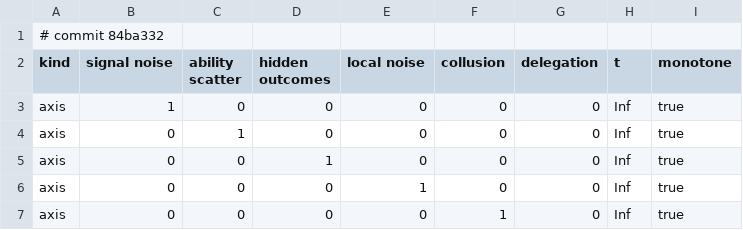
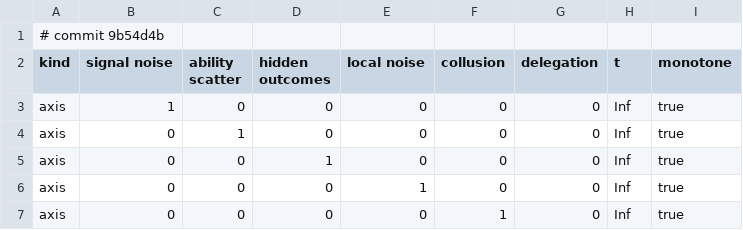
Before and after one commit to nesquarx/Benefuture, a CSV file: sim/battery/results/governance.csv, drawn as a sheet; only a part is shown.

```diff
--- a/sim/battery/results/governance.csv
+++ b/sim/battery/results/governance.csv
@@ -1,2 +1,2 @@
-# commit 84ba332
+# commit 9b54d4b
 kind,signal noise,ability scatter,hidden outcomes,local noise,collusion,delegation,t,monotone
```
Also changed, not shown: 3 other files.
